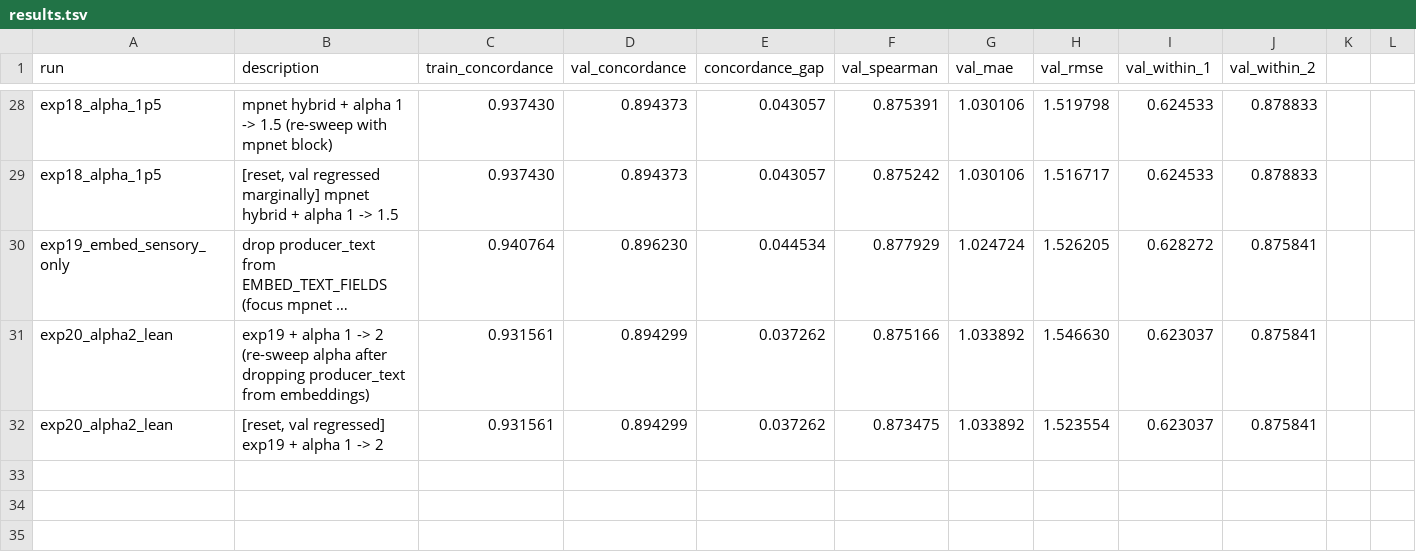
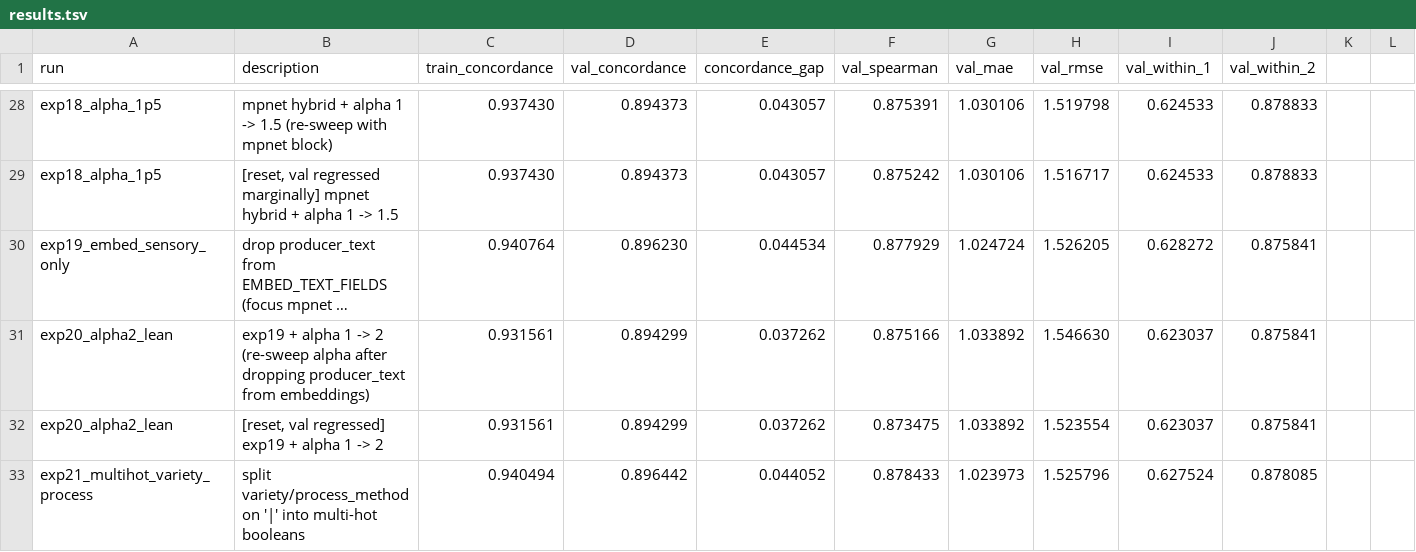
Before and after one commit to jintaili/coffee-value-autoresearch, a TSV file: autoresearch/results.tsv, drawn as a sheet; only a part is shown, gaps mark what is left out; long unchanged cells end in …; rows hold the shown columns only; the diff names each change by its address in the sheet, - before the commit and + after, or states it on an @@ line.

```diff
--- a/autoresearch/results.tsv
+++ b/autoresearch/results.tsv
+row 33: exp21_multihot_variety_process | split variety/process_method on '|' into multi-hot booleans | 0.940494 | 0.896442 | 0.044052 | 0.878433 | 1.023973 | 1.525796 | 0.627524 | 0.878085
```
Also changed, not shown: 1 other file.
